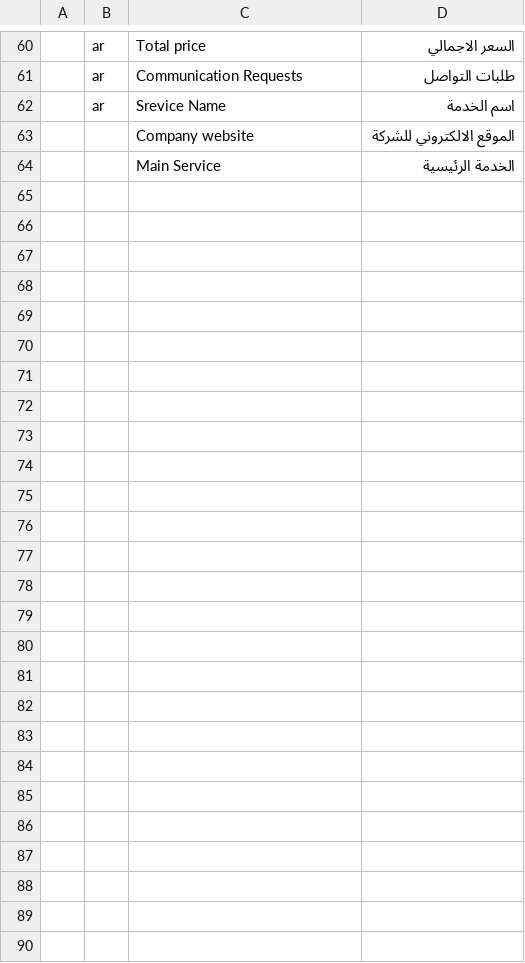
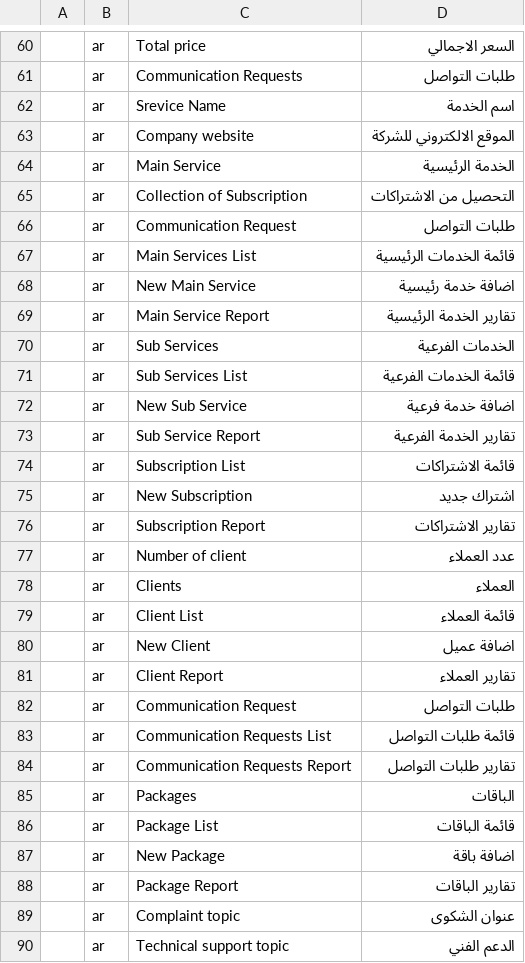
Before and after one commit to MalekQumboz/SpaceSecureApp, a CSV file: space_secure/translations/ar.csv, drawn as a sheet; only a part is shown, gaps mark what is left out; the diff names each change by its address in the sheet, - before the commit and + after, or states it on an @@ line.

```diff
--- a/space_secure/translations/ar.csv
+++ b/space_secure/translations/ar.csv
-B63:B64: (empty)
+B63:B64: ar
+row 65:  | ar | Collection of Subscription | التحصيل من الاشتراكات
+row 66:  | ar | Communication Request | طلبات التواصل
+row 67:  | ar | Main Services List | قائمة الخدمات الرئيسية
+row 68:  | ar | New Main Service | اضافة خدمة رئيسية
+row 69:  | ar | Main Service Report | تقارير الخدمة الرئيسية
+row 70:  | ar | Sub Services | الخدمات الفرعية
+row 71:  | ar | Sub Services List | قائمة الخدمات الفرعية
+row 72:  | ar | New Sub Service | اضافة خدمة فرعية
+row 73:  | ar | Sub Service Report | تقارير الخدمة الفرعية
+row 74:  | ar | Subscription List | قائمة الاشتراكات
+row 75:  | ar | New Subscription | اشتراك جديد
+row 76:  | ar | Subscription Report | تقارير الاشتراكات
+row 77:  | ar | Number of client | عدد العملاء
+row 78:  | ar | Clients | العملاء
+row 79:  | ar | Client List | قائمة العملاء
+row 80:  | ar | New Client | اضافة عميل
+row 81:  | ar | Client Report | تقارير العملاء
+row 82:  | ar | Communication Request | طلبات التواصل
+row 83:  | ar | Communication Requests List | قائمة طلبات التواصل
+row 84:  | ar | Communication Requests Report | تقارير طلبات التواصل
+row 85:  | ar | Packages | الباقات
+row 86:  | ar | Package List | قائمة الباقات
+row 87:  | ar | New Package | اضافة باقة
+row 88:  | ar | Package Report | تقارير الباقات
+row 89:  | ar | Complaint topic | عنوان الشكوى
+row 90:  | ar | Technical support topic | الدعم الفني
```
Also changed, not shown: 41 other files.
